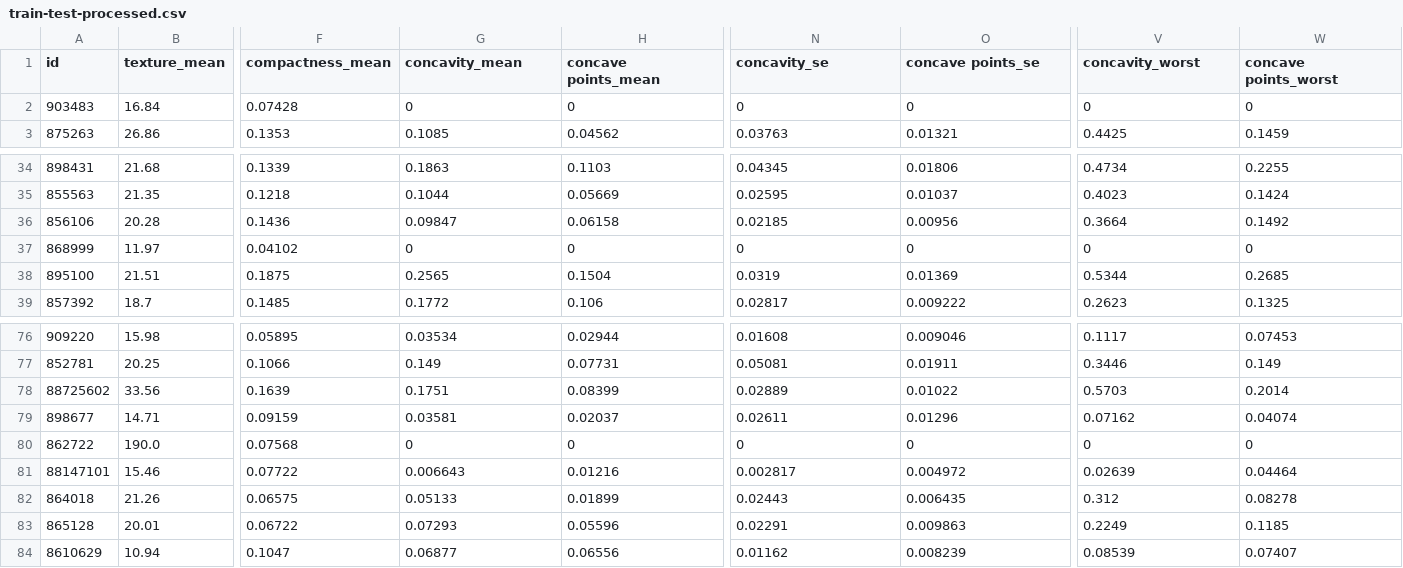
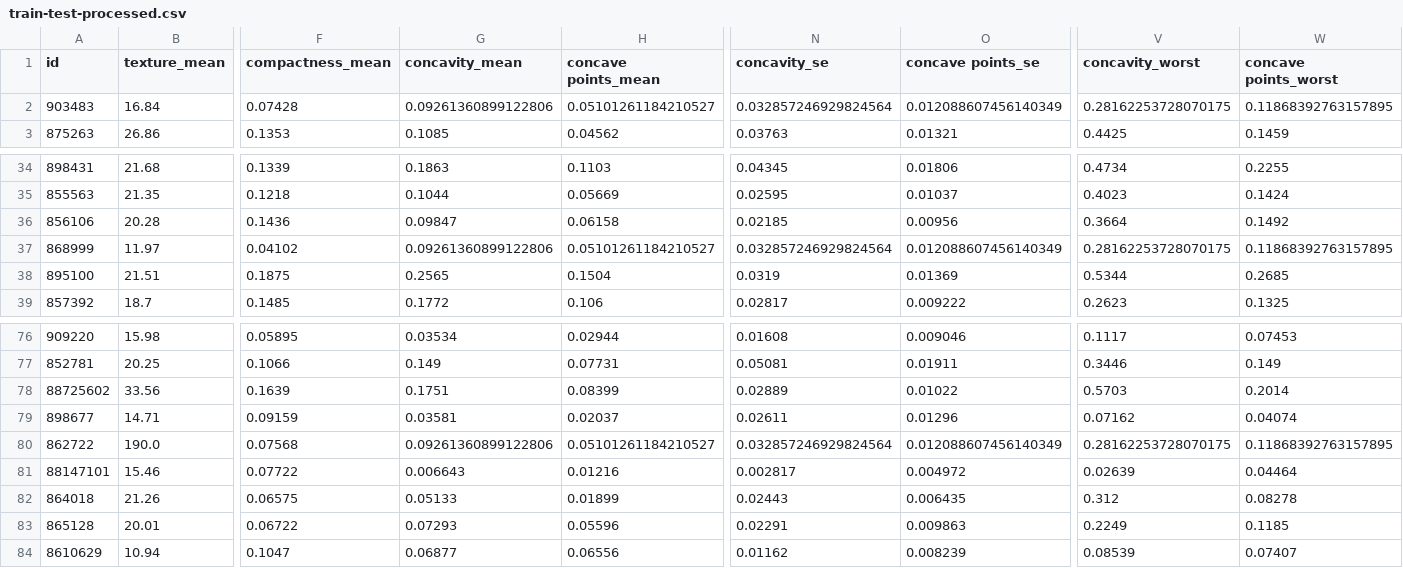
Before and after one commit to dorokdok/Tubes-MLP-Preprocessing, a CSV file: processed/train-test-processed.csv, drawn as a sheet; only a part is shown, gaps mark what is left out; the diff names each change by its address in the sheet, - before the commit and + after, or states it on an @@ line.

```diff
--- a/processed/train-test-processed.csv
+++ b/processed/train-test-processed.csv
-G2 (concavity_mean): 0
+G2 (concavity_mean): 0.09261360899122806
-H2 (concave points_mean): 0
+H2 (concave points_mean): 0.05101261184210527
-N2 (concavity_se): 0
+N2 (concavity_se): 0.032857246929824564
-O2 (concave points_se): 0
+O2 (concave points_se): 0.012088607456140349
-V2 (concavity_worst): 0
+V2 (concavity_worst): 0.28162253728070175
-W2 (concave points_worst): 0
+W2 (concave points_worst): 0.11868392763157895
-G37 (concavity_mean): 0
+G37 (concavity_mean): 0.09261360899122806
-H37 (concave points_mean): 0
+H37 (concave points_mean): 0.05101261184210527
-N37 (concavity_se): 0
+N37 (concavity_se): 0.032857246929824564
-O37 (concave points_se): 0
+O37 (concave points_se): 0.012088607456140349
-V37 (concavity_worst): 0
+V37 (concavity_worst): 0.28162253728070175
-W37 (concave points_worst): 0
+W37 (concave points_worst): 0.11868392763157895
-G80 (concavity_mean): 0
+G80 (concavity_mean): 0.09261360899122806
-H80 (concave points_mean): 0
+H80 (concave points_mean): 0.05101261184210527
-N80 (concavity_se): 0
+N80 (concavity_se): 0.032857246929824564
-O80 (concave points_se): 0
+O80 (concave points_se): 0.012088607456140349
-V80 (concavity_worst): 0
+V80 (concavity_worst): 0.28162253728070175
-W80 (concave points_worst): 0
+W80 (concave points_worst): 0.11868392763157895
```
Also changed, not shown: 1 other file.
